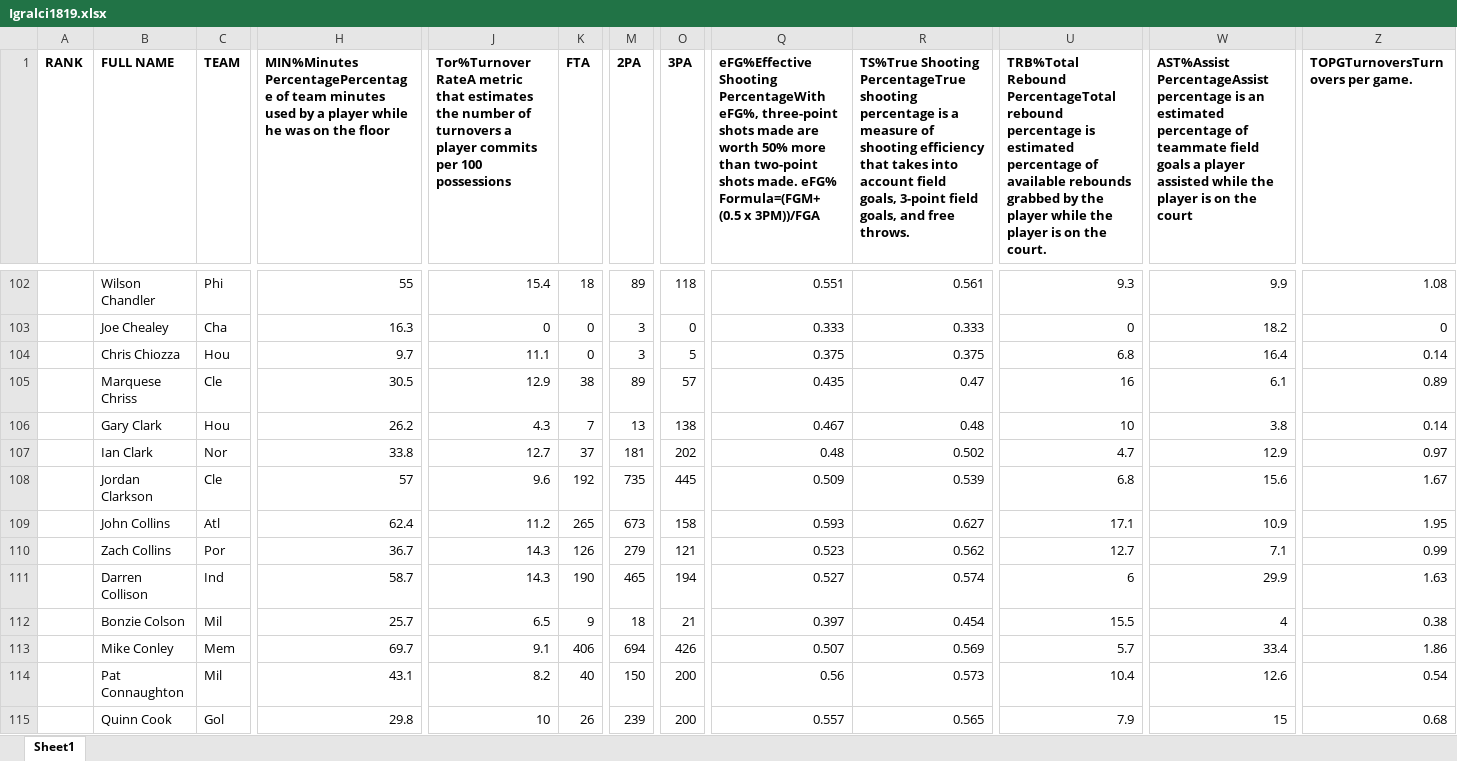
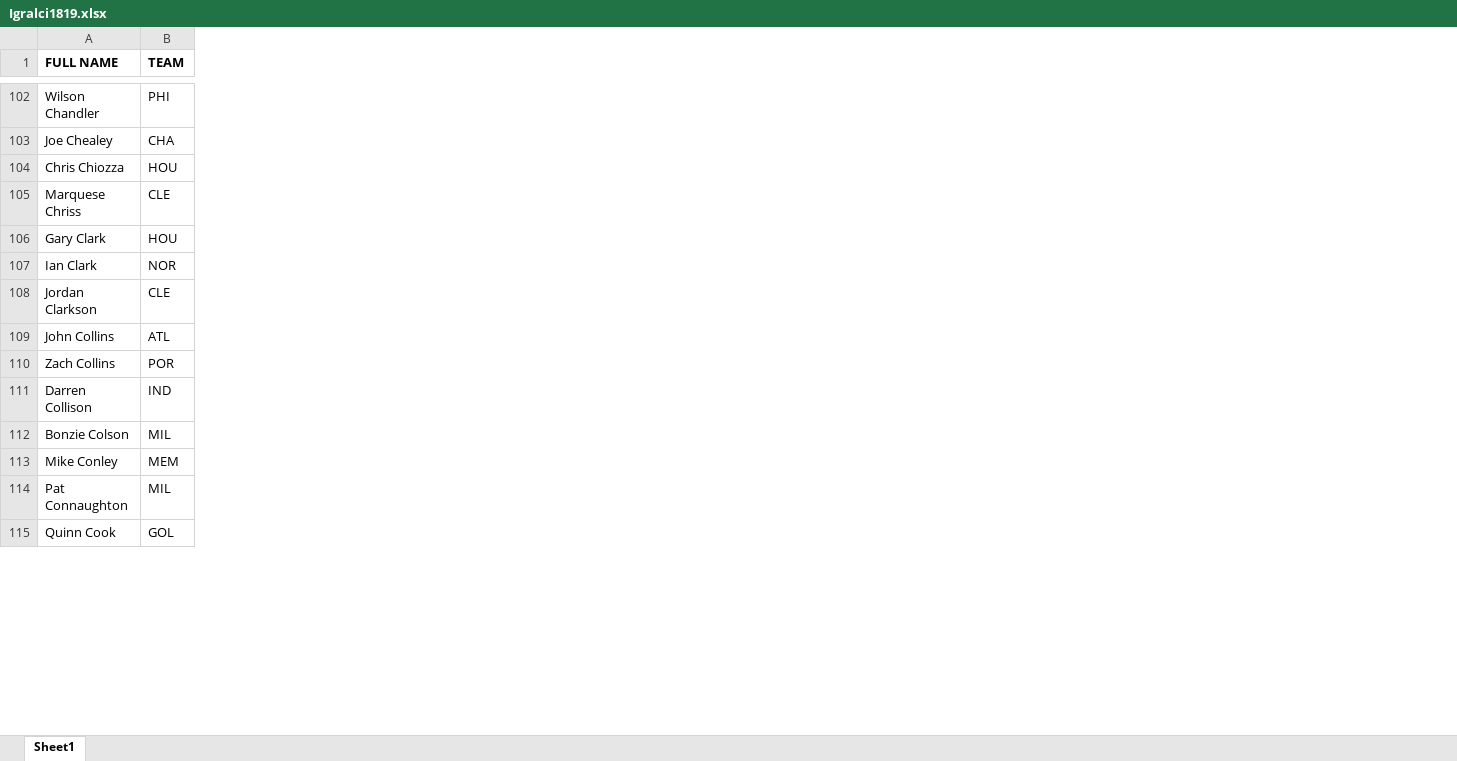
Before and after one commit to 1marcelspehonja/-port, an Excel workbook: uvoz/Igralci1819.xlsx, sheet Sheet1, drawn as a sheet; only a part is shown, gaps mark what is left out; values as stored, in another font and other column widths than the file's, no borders; removed rows and columns are numbered as before the commit, all else as after; the diff covers the shown part only; the diff names each change by its address in the sheet, - before the commit and + after, or states it on an @@ line.

```diff
--- a/uvoz/Igralci1819.xlsx (sheet Sheet1)
+++ b/uvoz/Igralci1819.xlsx (sheet Sheet1)
-column A (RANK), empty
-column H, row 1: MIN%Minutes PercentagePercentage of team minutes used by a player while he was on the floor; rows 102-115: 55 | 16.3 | 9.7 | 30.5 | 26.2 | 33.8 | 57 | 62.4 | 36.7 | 58.7 | 25.7 | 69.7 | 43.1 | 29.8
-column J, row 1: Tor%Turnover RateA metric that estimates the number of turnovers a player commits per 100 possessions; rows 102-115: 15.4 | 0 | 11.1 | 12.9 | 4.3 | 12.7 | 9.6 | 11.2 | 14.3 | 14.3 | 6.5 | 9.1 | 8.2 | 10
-column K (FTA), rows 102-115: 18 | 0 | 0 | 38 | 7 | 37 | 192 | 265 | 126 | 190 | 9 | 406 | 40 | 26
-column M (2PA), rows 102-115: 89 | 3 | 3 | 89 | 13 | 181 | 735 | 673 | 279 | 465 | 18 | 694 | 150 | 239
-column O (3PA), rows 102-115: 118 | 0 | 5 | 57 | 138 | 202 | 445 | 158 | 121 | 194 | 21 | 426 | 200 | 200
-column Q, row 1: eFG%Effective Shooting PercentageWith eFG%, three-point shots made are worth 50% more than two-point shots made. eFG% Formula=(FGM+ (0.5 x 3PM))/FGA; rows 102-115: 0.551 | 0.333 | 0.375 | 0.435 | 0.467 | 0.48 | 0.509 | 0.593 | 0.523 | 0.527 | 0.397 | 0.507 | 0.56 | 0.557
-column R, row 1: TS%True Shooting PercentageTrue shooting percentage is a measure of shooting efficiency that takes into account field goals, 3-point field goals, and free throws.; rows 102-115: 0.561 | 0.333 | 0.375 | 0.47 | 0.48 | 0.502 | 0.539 | 0.627 | 0.562 | 0.574 | 0.454 | 0.569 | 0.573 | 0.565
-column U, row 1: TRB%Total Rebound PercentageTotal rebound percentage is estimated percentage of available rebounds grabbed by the player while the player is on the court.; rows 102-115: 9.3 | 0 | 6.8 | 16 | 10 | 4.7 | 6.8 | 17.1 | 12.7 | 6 | 15.5 | 5.7 | 10.4 | 7.9
-column W, row 1: AST%Assist PercentageAssist percentage is an estimated percentage of teammate field goals a player assisted while the player is on the court; rows 102-115: 9.9 | 18.2 | 16.4 | 6.1 | 3.8 | 12.9 | 15.6 | 10.9 | 7.1 | 29.9 | 4 | 33.4 | 12.6 | 15
-column Z (TOPGTurnoversTurnovers per game.), rows 102-115: 1.08 | 0 | 0.14 | 0.89 | 0.14 | 0.97 | 1.67 | 1.95 | 0.99 | 1.63 | 0.38 | 1.86 | 0.54 | 0.68
-B102 (TEAM): Phi
+B102 (TEAM): PHI
-B103 (TEAM): Cha
+B103 (TEAM): CHA
-B104 (TEAM): Hou
+B104 (TEAM): HOU
-B105 (TEAM): Cle
+B105 (TEAM): CLE
-B106 (TEAM): Hou
+B106 (TEAM): HOU
-B107 (TEAM): Nor
+B107 (TEAM): NOR
-B108 (TEAM): Cle
+B108 (TEAM): CLE
-B109 (TEAM): Atl
+B109 (TEAM): ATL
-B110 (TEAM): Por
+B110 (TEAM): POR
-B111 (TEAM): Ind
+B111 (TEAM): IND
-B112 (TEAM): Mil
+B112 (TEAM): MIL
-B113 (TEAM): Mem
+B113 (TEAM): MEM
-B114 (TEAM): Mil
+B114 (TEAM): MIL
-B115 (TEAM): Gol
+B115 (TEAM): GOL
```
Also changed, not shown: 4 removed columns and 521 edited cells elsewhere in this sheet, 1 other file.
